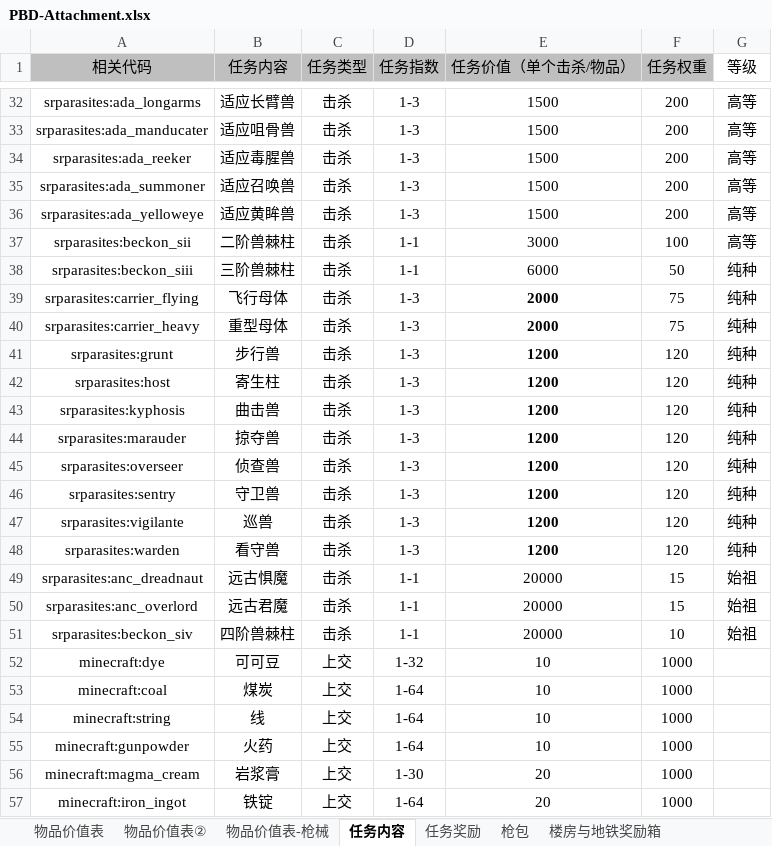
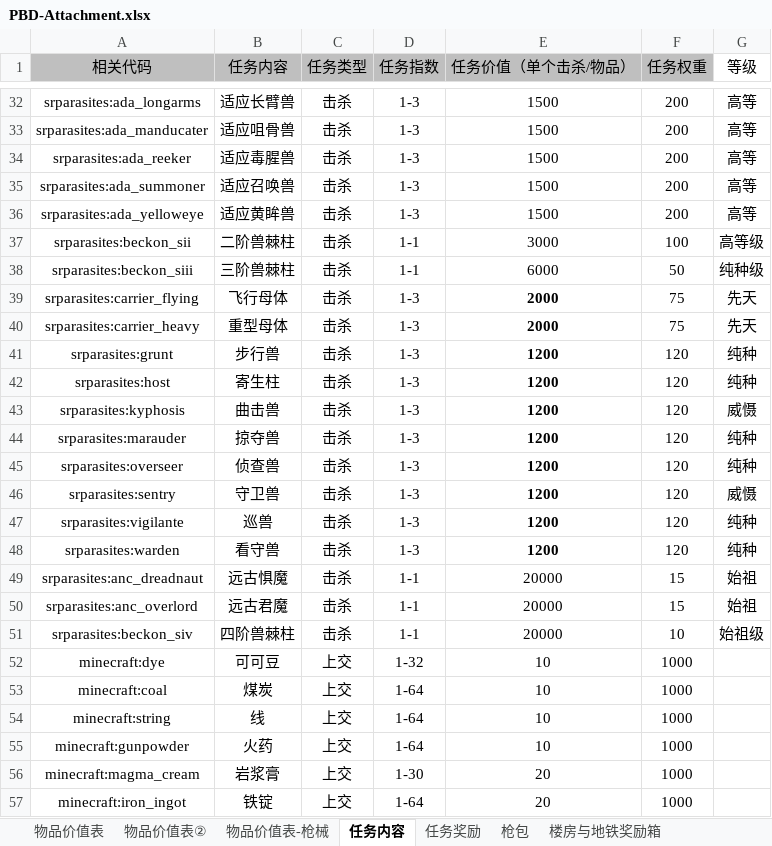
Before and after one commit to PIPILAN/Parasites-Blood-Dawn, an Excel workbook: PBD-Attachment.xlsx, sheet 任务内容, drawn as a sheet; only a part is shown, gaps mark what is left out; values as stored, in another font and other column widths than the file's, no borders; the diff covers the shown part only; the diff names each change by its address in the sheet, - before the commit and + after, or states it on an @@ line.

```diff
--- a/PBD-Attachment.xlsx (sheet 任务内容)
+++ b/PBD-Attachment.xlsx (sheet 任务内容)
-G37 (等级): 高等
+G37 (等级): 高等级
-G38 (等级): 纯种
+G38 (等级): 纯种级
-G39:G40 (等级): 纯种
+G39:G40 (等级): 先天
-G43 (等级): 纯种
+G43 (等级): 威慑
-G46 (等级): 纯种
+G46 (等级): 威慑
-G51 (等级): 始祖
+G51 (等级): 始祖级
```
Also changed, not shown: 13 edited cells elsewhere in this sheet, 58 other files.
